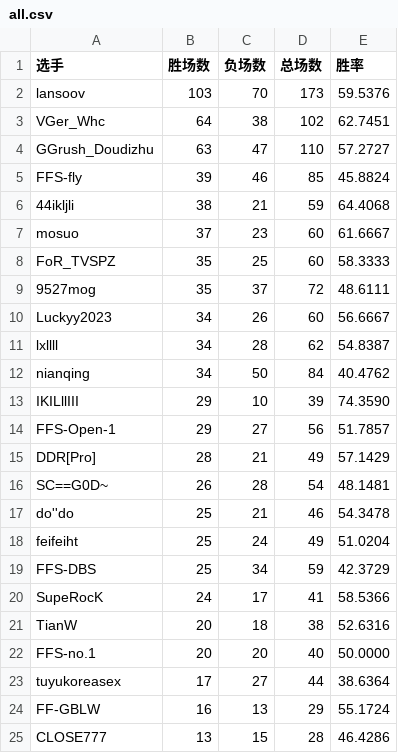
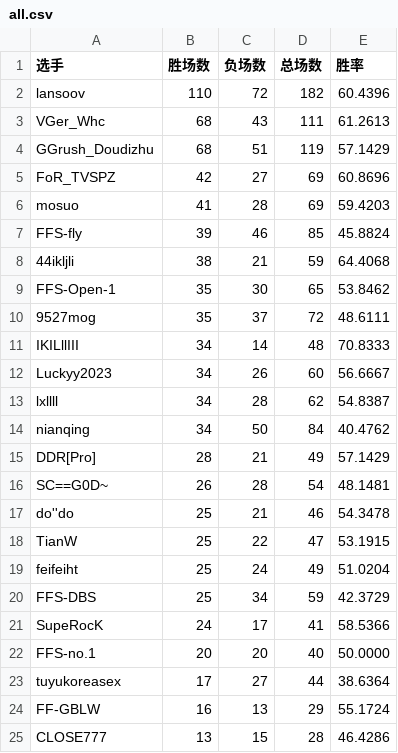
Before and after one commit to GGrush-Doudizhu/GGrush-Doudizhu.github.io, a CSV file: data/all.csv, drawn as a sheet; only a part is shown.

```diff
--- a/data/all.csv
+++ b/data/all.csv
@@ -1,10 +1,12 @@
 选手,胜场数,负场数,总场数,胜率
-lansoov,103,70,173,59.5376
-VGer_Whc,64,38,102,62.7451
-GGrush_Doudizhu,63,47,110,57.2727
+lansoov,110,72,182,60.4396
+VGer_Whc,68,43,111,61.2613
+GGrush_Doudizhu,68,51,119,57.1429
+FoR_TVSPZ,42,27,69,60.8696
+mosuo,41,28,69,59.4203
 FFS-fly,39,46,85,45.8824
 44ikljli,38,21,59,64.4068
-mosuo,37,23,60,61.6667
-FoR_TVSPZ,35,25,60,58.3333
+FFS-Open-1,35,30,65,53.8462
 9527mog,35,37,72,48.6111
+IKILllIII,34,14,48,70.8333
 Luckyy2023,34,26,60,56.6667
@@ -12,4 +14,2 @@ lxllll,34,28,62,54.8387
 nianqing,34,50,84,40.4762
-IKILllIII,29,10,39,74.3590
-FFS-Open-1,29,27,56,51.7857
 DDR[Pro],28,21,49,57.1429
@@ -17,2 +17,3 @@ SC==G0D~,26,28,54,48.1481
 do''do,25,21,46,54.3478
+TianW,25,22,47,53.1915
 feifeiht,25,24,49,51.0204
@@ -20,3 +21,2 @@ FFS-DBS,25,34,59,42.3729
 SupeRocK,24,17,41,58.5366
-TianW,20,18,38,52.6316
 FFS-no.1,20,20,40,50.0000
```
Also changed, not shown: data/dizhu.csv, data/funong.csv, 4 other files.
